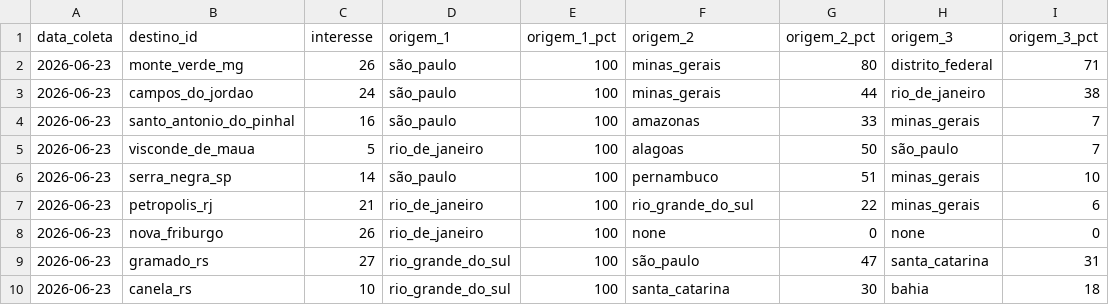
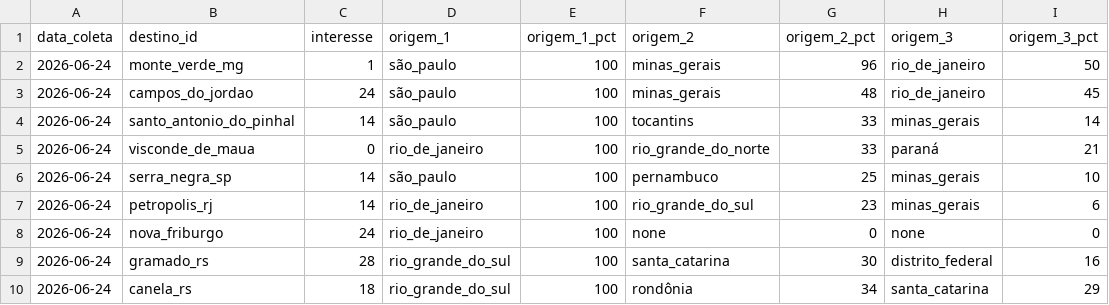
Before and after one commit to LIEZIOABR/pulse-amazonia, a CSV file: coleta-serras-ancora.csv, drawn as a sheet.

```diff
--- a/coleta-serras-ancora.csv
+++ b/coleta-serras-ancora.csv
@@ -1,10 +1,10 @@
 data_coleta,destino_id,interesse,origem_1,origem_1_pct,origem_2,origem_2_pct,origem_3,origem_3_pct
-2026-06-23,monte_verde_mg,26,são_paulo,100,minas_gerais,80,distrito_federal,71
-2026-06-23,campos_do_jordao,24,são_paulo,100,minas_gerais,44,rio_de_janeiro,38
-2026-06-23,santo_antonio_do_pinhal,16,são_paulo,100,amazonas,33,minas_gerais,7
-2026-06-23,visconde_de_maua,5,rio_de_janeiro,100,alagoas,50,são_paulo,7
-2026-06-23,serra_negra_sp,14,são_paulo,100,pernambuco,51,minas_gerais,10
-2026-06-23,petropolis_rj,21,rio_de_janeiro,100,rio_grande_do_sul,22,minas_gerais,6
-2026-06-23,nova_friburgo,26,rio_de_janeiro,100,none,0,none,0
-2026-06-23,gramado_rs,27,rio_grande_do_sul,100,são_paulo,47,santa_catarina,31
-2026-06-23,canela_rs,10,rio_grande_do_sul,100,santa_catarina,30,bahia,18
+2026-06-24,monte_verde_mg,1,são_paulo,100,minas_gerais,96,rio_de_janeiro,50
+2026-06-24,campos_do_jordao,24,são_paulo,100,minas_gerais,48,rio_de_janeiro,45
+2026-06-24,santo_antonio_do_pinhal,14,são_paulo,100,tocantins,33,minas_gerais,14
+2026-06-24,visconde_de_maua,0,rio_de_janeiro,100,rio_grande_do_norte,33,paraná,21
+2026-06-24,serra_negra_sp,14,são_paulo,100,pernambuco,25,minas_gerais,10
+2026-06-24,petropolis_rj,14,rio_de_janeiro,100,rio_grande_do_sul,23,minas_gerais,6
+2026-06-24,nova_friburgo,24,rio_de_janeiro,100,none,0,none,0
+2026-06-24,gramado_rs,28,rio_grande_do_sul,100,santa_catarina,30,distrito_federal,16
+2026-06-24,canela_rs,18,rio_grande_do_sul,100,rondônia,34,santa_catarina,29
```
Also changed, not shown: coleta-serras-concorrentes.csv.
